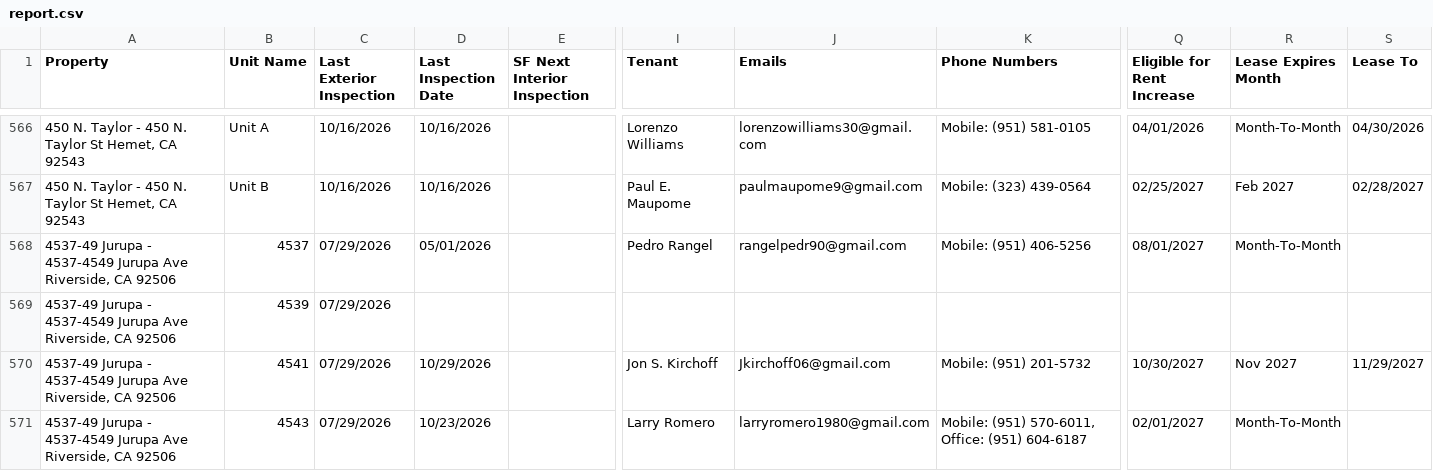
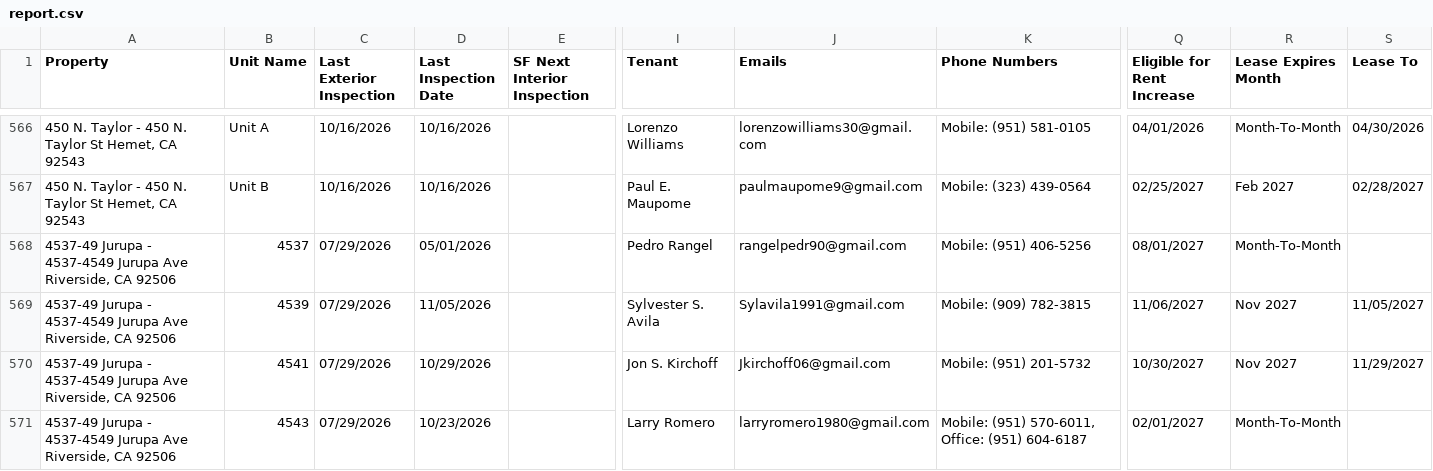
Before and after one commit to ryconn-pm/inspection-portal, a CSV file: data/report.csv, drawn as a sheet; only a part is shown, gaps mark what is left out; the diff names each change by its address in the sheet, - before the commit and + after, or states it on an @@ line.

Commit message:
Auto-update inspection report

```diff
--- a/data/report.csv
+++ b/data/report.csv
-D569 (Last Inspection Date): (empty)
+D569 (Last Inspection Date): 11/05/2026
-I569 (Tenant): (empty)
+I569 (Tenant): Sylvester S. Avila
-J569 (Emails): (empty)
+J569 (Emails): Sylavila1991@gmail.com
-K569 (Phone Numbers): (empty)
+K569 (Phone Numbers): Mobile: (909) 782-3815
-Q569 (Eligible for Rent Increase): (empty)
+Q569 (Eligible for Rent Increase): 11/06/2027
-R569 (Lease Expires Month): (empty)
+R569 (Lease Expires Month): Nov 2027
-S569 (Lease To): (empty)
+S569 (Lease To): 11/05/2027
```
